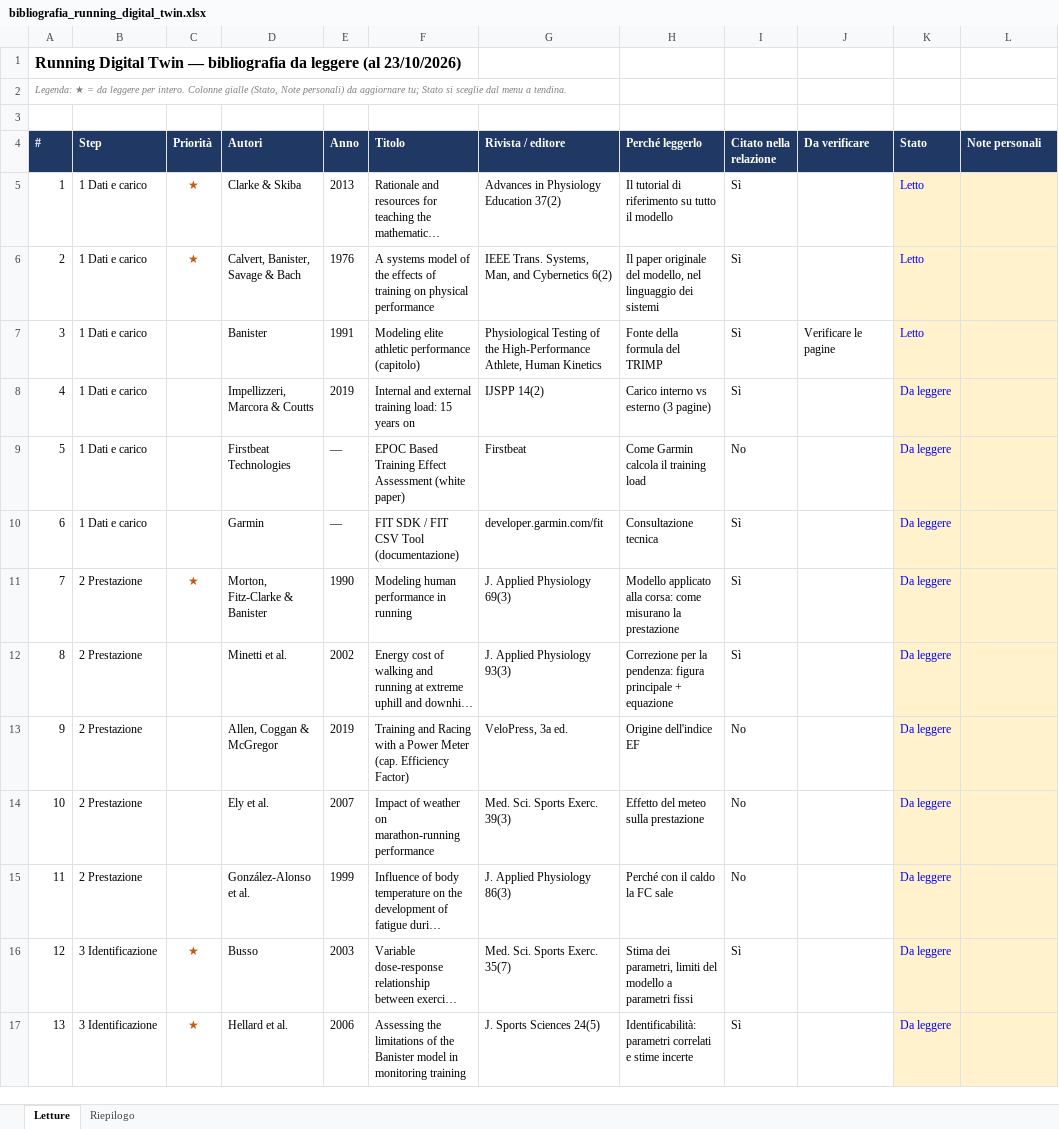
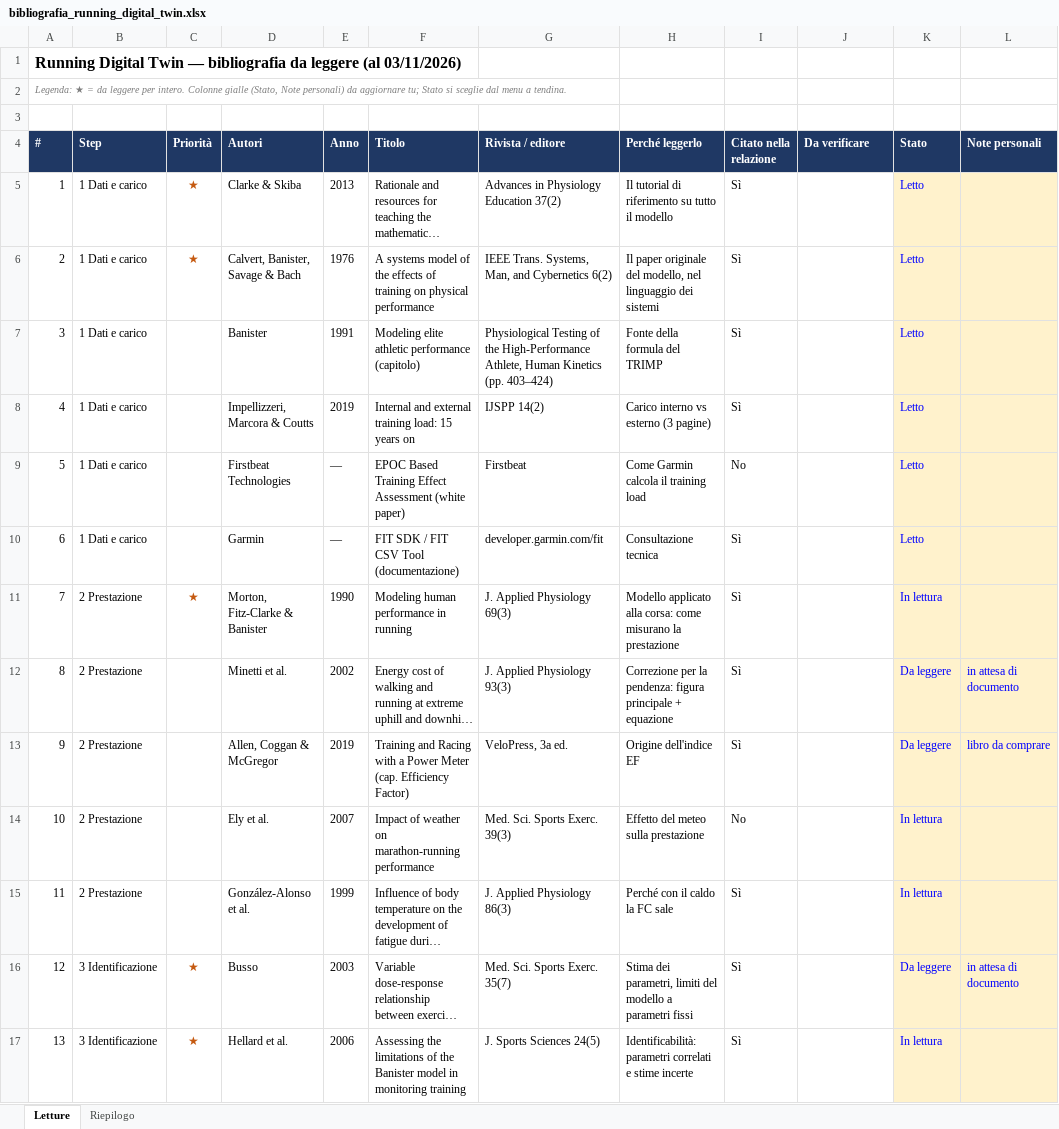
Before and after one commit to diegodenicola00-wq/running-digital-twin, an Excel workbook: notes/bibliografia_running_digital_twin.xlsx, sheet Letture, drawn as a sheet; only a part is shown; long unchanged cells end in …; values as stored, in another font and other column widths than the file's, no borders; conditional formats not drawn; the diff covers the shown part only; the diff names each change by its address in the sheet, - before the commit and + after, or states it on an @@ line.

```diff
--- a/notes/bibliografia_running_digital_twin.xlsx (sheet Letture)
+++ b/notes/bibliografia_running_digital_twin.xlsx (sheet Letture)
@@ column A (#) renumbered from row 1 down @@
-G7 (Rivista / editore): …Human Kinetics
+G7 (Rivista / editore): …Human Kinetics (pp. 403–424)
-J7 (Da verificare): Verificare le pagine
+J7 (Da verificare): (empty)
-K8:K10 (Stato): Da leggere
+K8:K10 (Stato): Letto
-K11 (Stato): Da leggere
+K11 (Stato): In lettura
-L12 (Note personali): (empty)
+L12 (Note personali): in attesa di documento
-I13 (Citato nella relazione): No
+I13 (Citato nella relazione): Sì
-L13 (Note personali): (empty)
+L13 (Note personali): libro da comprare
-K14:K15 (Stato): Da leggere
+K14:K15 (Stato): In lettura
-I15 (Citato nella relazione): No
+I15 (Citato nella relazione): Sì
-L16 (Note personali): (empty)
+L16 (Note personali): in attesa di documento
-K17 (Stato): Da leggere
+K17 (Stato): In lettura
```
Also changed, not shown: 6 added rows, 8 edited cells and cell formats elsewhere in this sheet, sheet Riepilogo, formulas that keep their value, 8 other files.
